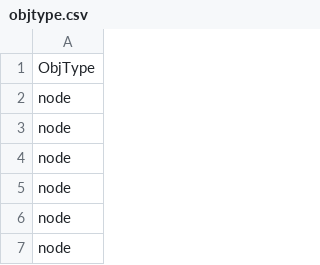
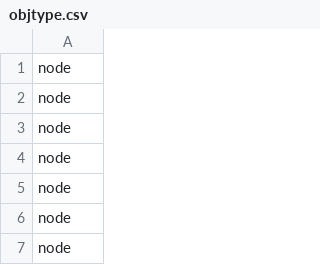
Before and after one commit to jgraph/drawio, a CSV file: src/main/webapp/js/cktparser/objtype.csv, drawn as a sheet; only a part is shown; the shorter side is filled out with more unchanged rows; the diff names each change by its address in the sheet, - before the commit and + after, or states it on an @@ line.

```diff
--- a/src/main/webapp/js/cktparser/objtype.csv
+++ b/src/main/webapp/js/cktparser/objtype.csv
-row 1: ObjType
```
Also changed, not shown: src/main/webapp/js/cktparser/circuitikzshape.csv, src/main/webapp/js/cktparser/drawioshape.csv, 5 other files.
